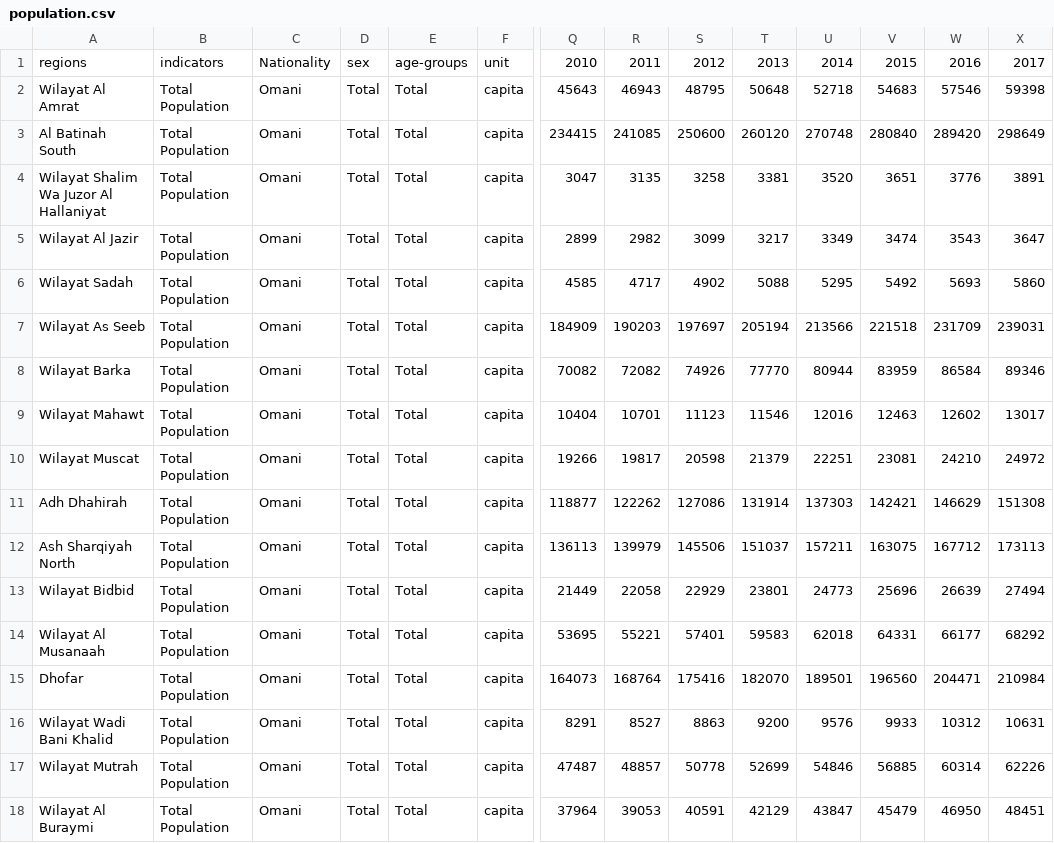
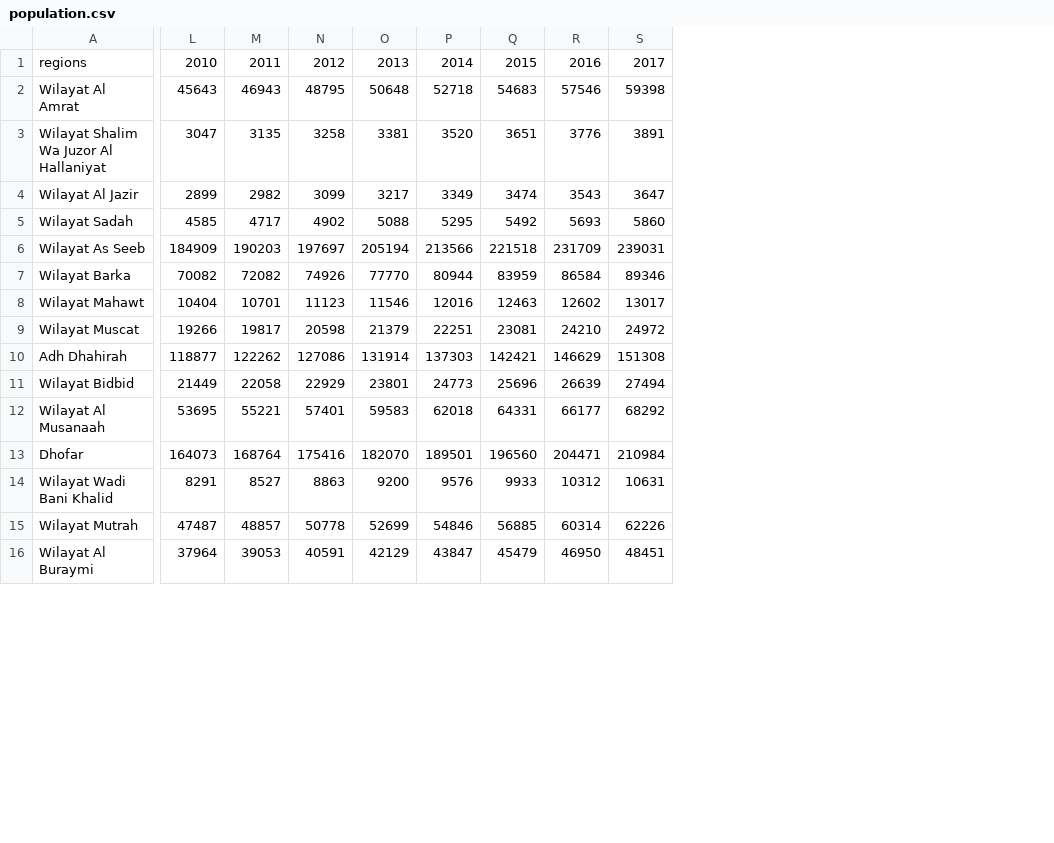
Before and after one commit to ykhatrime/predict_county_population, a CSV file: population.csv, drawn as a sheet; only a part is shown, gaps mark what is left out; removed rows and columns are numbered as before the commit, all else as after; rows hold the shown columns only; the diff covers the shown part only; the diff names each change by its address in the sheet, - before the commit and + after, or states it on an @@ line.

```diff
--- a/population.csv
+++ b/population.csv
-column B, rows 1-2: indicators | Total Population; rows 4-11: all Total Population; rows 13-18: all Total Population
-column C, rows 1-2: Nationality | Omani; rows 4-11: all Omani; rows 13-18: all Omani
-column D, rows 1-2: sex | Total; rows 4-11: all Total; rows 13-18: all Total
-column E, rows 1-2: age-groups | Total; rows 4-11: all Total; rows 13-18: all Total
-column F, rows 1-2: unit | capita; rows 4-11: all capita; rows 13-18: all capita
-row 3: Al Batinah South | Total Population | Omani | Total | Total | capita | 234415 | 241085 | 250600 | 260120 | 270748 | 280840 | 289420 | 298649
-row 12: Ash Sharqiyah North | Total Population | Omani | Total | Total | capita | 136113 | 139979 | 145506 | 151037 | 157211 | 163075 | 167712 | 173113
```
Also changed, not shown: 9 removed rows elsewhere in this file, 4 other files.
